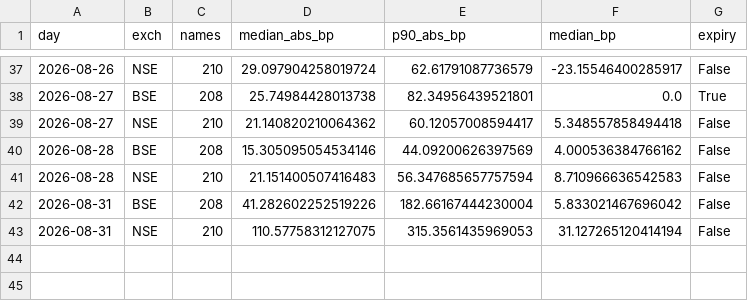
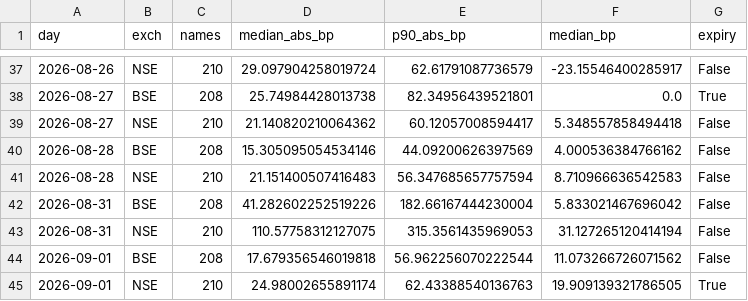
Before and after one commit to Finance-broski/Finance-broski.github.io, a CSV file: cas_dislocation.csv, drawn as a sheet; only a part is shown, gaps mark what is left out; the diff names each change by its address in the sheet, - before the commit and + after, or states it on an @@ line.

```diff
--- a/cas_dislocation.csv
+++ b/cas_dislocation.csv
+row 44: 2026-09-01 | BSE | 208 | 17.679356546019818 | 56.962256070222544 | 11.073266726071562 | False
+row 45: 2026-09-01 | NSE | 210 | 24.98002655891174 | 62.43388540136763 | 19.909139321786505 | True
```
Also changed, not shown: cas_expiry_diffusion.csv, 1 other file.
